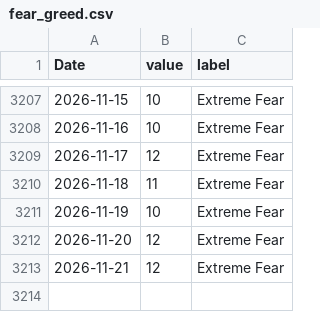
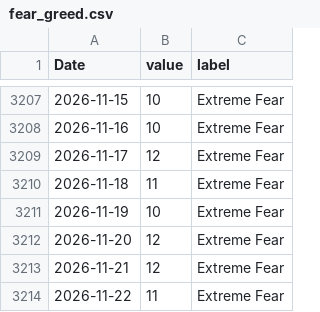
Before and after one commit to akastudiogdrive-droid/coin, a CSV file: data/context/fear_greed.csv, drawn as a sheet; only a part is shown, gaps mark what is left out.

```diff
--- a/data/context/fear_greed.csv
+++ b/data/context/fear_greed.csv
@@ -3213 +3213,2 @@ Date,value,label
 2026-11-21,12,Extreme Fear
+2026-11-22,11,Extreme Fear
```
Also changed, not shown: data/prices/BTC_USD.csv, data/prices/ETH_USD.csv, 13 other files.
